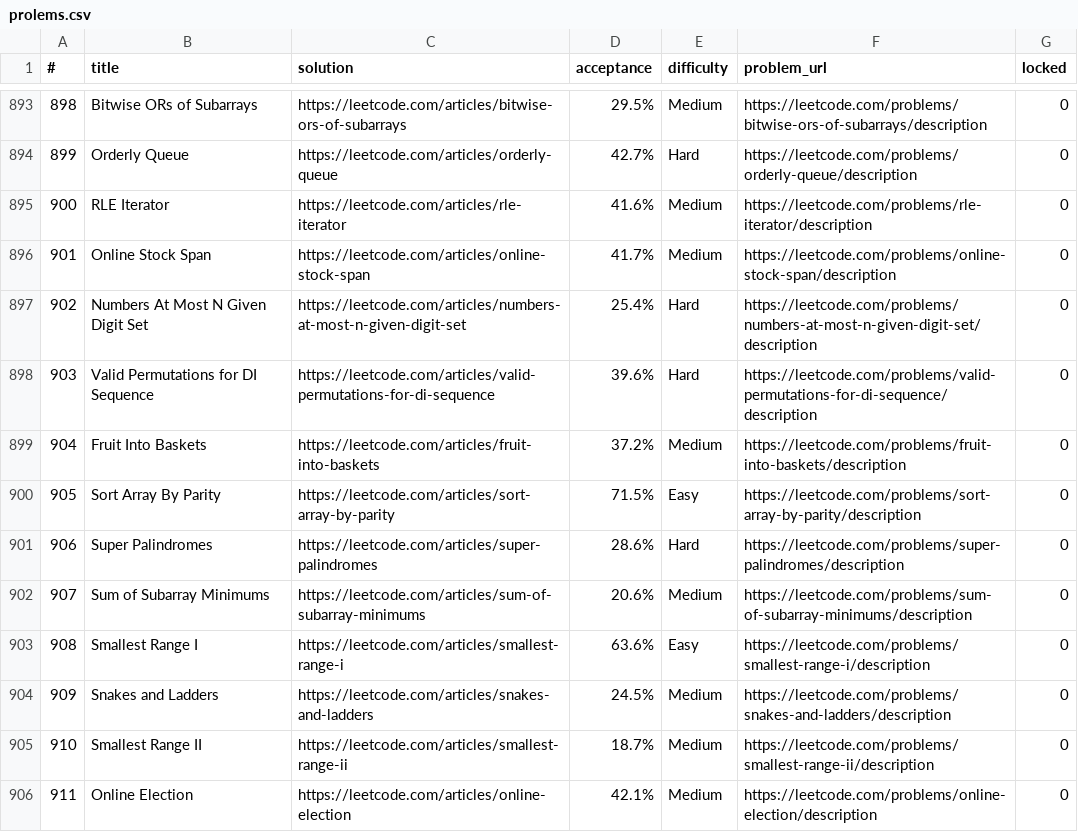
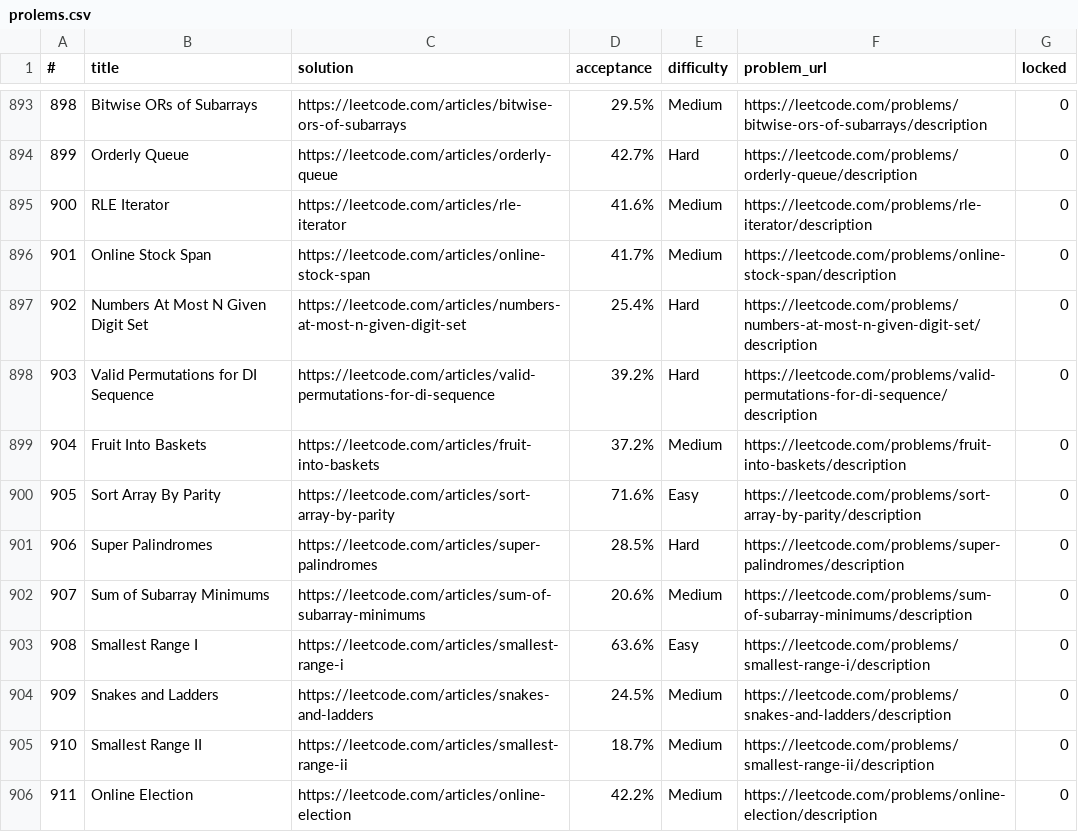
Before and after one commit to harupy/leetcode-nb, a CSV file: prolems.csv, drawn as a sheet; only a part is shown, gaps mark what is left out; the diff covers the shown part only.

```diff
--- a/prolems.csv
+++ b/prolems.csv
@@ -897,6 +897,6 @@
 902,Numbers At Most N Given Digit Set,https://leetcode.com/articles/numbers-at-most-n-given-digit-set,25.4%,Hard,https://leetcode.com/problems/numbers-at-most-n-given-digit-set/description,0
-903,Valid Permutations for DI Sequence,https://leetcode.com/articles/valid-permutations-for-di-sequence,39.6%,Hard,https://leetcode.com/problems/valid-permutations-for-di-sequence/description,0
+903,Valid Permutations for DI Sequence,https://leetcode.com/articles/valid-permutations-for-di-sequence,39.2%,Hard,https://leetcode.com/problems/valid-permutations-for-di-sequence/description,0
 904,Fruit Into Baskets,https://leetcode.com/articles/fruit-into-baskets,37.2%,Medium,https://leetcode.com/problems/fruit-into-baskets/description,0
-905,Sort Array By Parity,https://leetcode.com/articles/sort-array-by-parity,71.5%,Easy,https://leetcode.com/problems/sort-array-by-parity/description,0
-906,Super Palindromes,https://leetcode.com/articles/super-palindromes,28.6%,Hard,https://leetcode.com/problems/super-palindromes/description,0
+905,Sort Array By Parity,https://leetcode.com/articles/sort-array-by-parity,71.6%,Easy,https://leetcode.com/problems/sort-array-by-parity/description,0
+906,Super Palindromes,https://leetcode.com/articles/super-palindromes,28.5%,Hard,https://leetcode.com/problems/super-palindromes/description,0
 907,Sum of Subarray Minimums,https://leetcode.com/articles/sum-of-subarray-minimums,20.6%,Medium,https://leetcode.com/problems/sum-of-subarray-minimums/description,0
@@ -905,2 +905,2 @@
 910,Smallest Range II,https://leetcode.com/articles/smallest-range-ii,18.7%,Medium,https://leetcode.com/problems/smallest-range-ii/description,0
-911,Online Election,https://leetcode.com/articles/online-election,42.1%,Medium,https://leetcode.com/problems/online-election/description,0
+911,Online Election,https://leetcode.com/articles/online-election,42.2%,Medium,https://leetcode.com/problems/online-election/description,0
```
Also changed, not shown: 120 edited cells elsewhere in this file, 13 other files.
